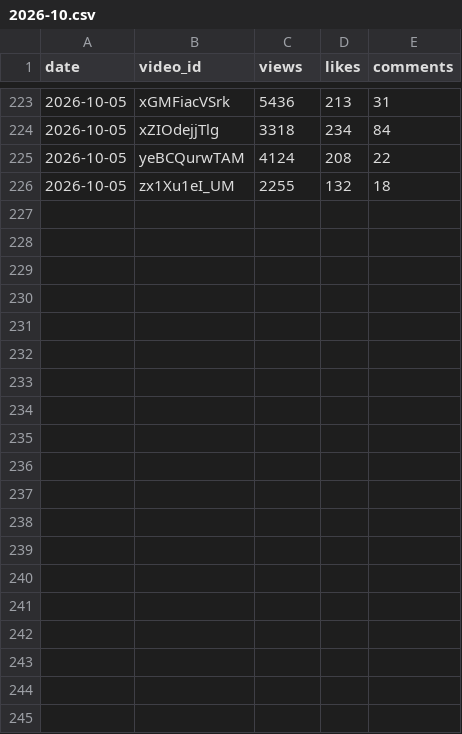
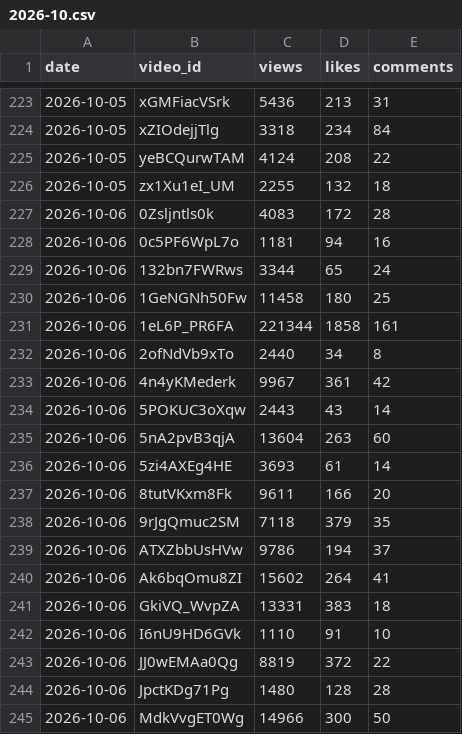
Before and after one commit to modius/dungeon-dive, a CSV file: stats_history/2026-10.csv, drawn as a sheet; only a part is shown, gaps mark what is left out; the diff covers the shown part only; the diff names each change by its address in the sheet, - before the commit and + after, or states it on an @@ line.

```diff
--- a/stats_history/2026-10.csv
+++ b/stats_history/2026-10.csv
+row 227: 2026-10-06 | 0Zsljntls0k | 4083 | 172 | 28
+row 228: 2026-10-06 | 0c5PF6WpL7o | 1181 | 94 | 16
+row 229: 2026-10-06 | 132bn7FWRws | 3344 | 65 | 24
+row 230: 2026-10-06 | 1GeNGNh50Fw | 11458 | 180 | 25
+row 231: 2026-10-06 | 1eL6P_PR6FA | 221344 | 1858 | 161
+row 232: 2026-10-06 | 2ofNdVb9xTo | 2440 | 34 | 8
+row 233: 2026-10-06 | 4n4yKMederk | 9967 | 361 | 42
+row 234: 2026-10-06 | 5POKUC3oXqw | 2443 | 43 | 14
+row 235: 2026-10-06 | 5nA2pvB3qjA | 13604 | 263 | 60
+row 236: 2026-10-06 | 5zi4AXEg4HE | 3693 | 61 | 14
+row 237: 2026-10-06 | 8tutVKxm8Fk | 9611 | 166 | 20
+row 238: 2026-10-06 | 9rJgQmuc2SM | 7118 | 379 | 35
+row 239: 2026-10-06 | ATXZbbUsHVw | 9786 | 194 | 37
+row 240: 2026-10-06 | Ak6bqOmu8ZI | 15602 | 264 | 41
+row 241: 2026-10-06 | GkiVQ_WvpZA | 13331 | 383 | 18
+row 242: 2026-10-06 | I6nU9HD6GVk | 1110 | 91 | 10
+row 243: 2026-10-06 | JJ0wEMAa0Qg | 8819 | 372 | 22
+row 244: 2026-10-06 | JpctKDg71Pg | 1480 | 128 | 28
+row 245: 2026-10-06 | MdkVvgET0Wg | 14966 | 300 | 50
```
Also changed, not shown: 18 added rows elsewhere in this file, 2 other files.
